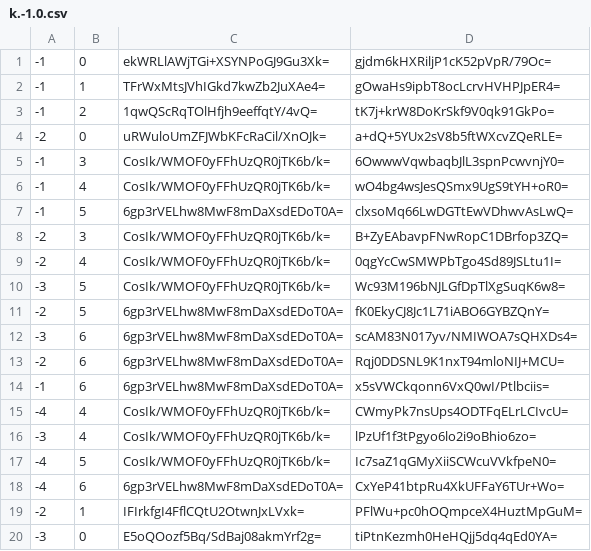
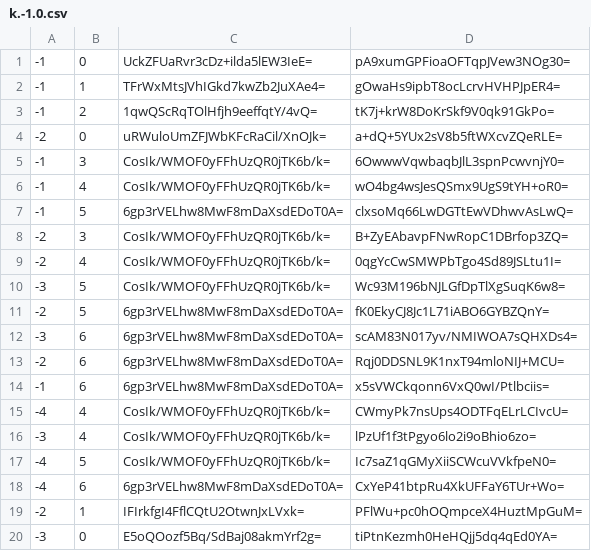
Before and after one commit to Sneezry/mcmapweb, a CSV file: tiles/zoom.-1/metadata/k.-1.0.csv, drawn as a sheet.

```diff
--- a/tiles/zoom.-1/metadata/k.-1.0.csv
+++ b/tiles/zoom.-1/metadata/k.-1.0.csv
@@ -1,2 +1,2 @@
--1,0,ekWRLlAWjTGi+XSYNPoGJ9Gu3Xk=,gjdm6kHXRiljP1cK52pVpR/79Oc=
+-1,0,UckZFUaRvr3cDz+ilda5lEW3IeE=,pA9xumGPFioaOFTqpJVew3NOg30=
 -1,1,TFrWxMtsJVhIGkd7kwZb2JuXAe4=,gOwaHs9ipbT8ocLcrvHVHPJpER4=
```
Also changed, not shown: tiles/zoom.-1/metadata/k.0.0.csv, tiles/zoom.-2/metadata/k.-1.0.csv, 30 other files.
